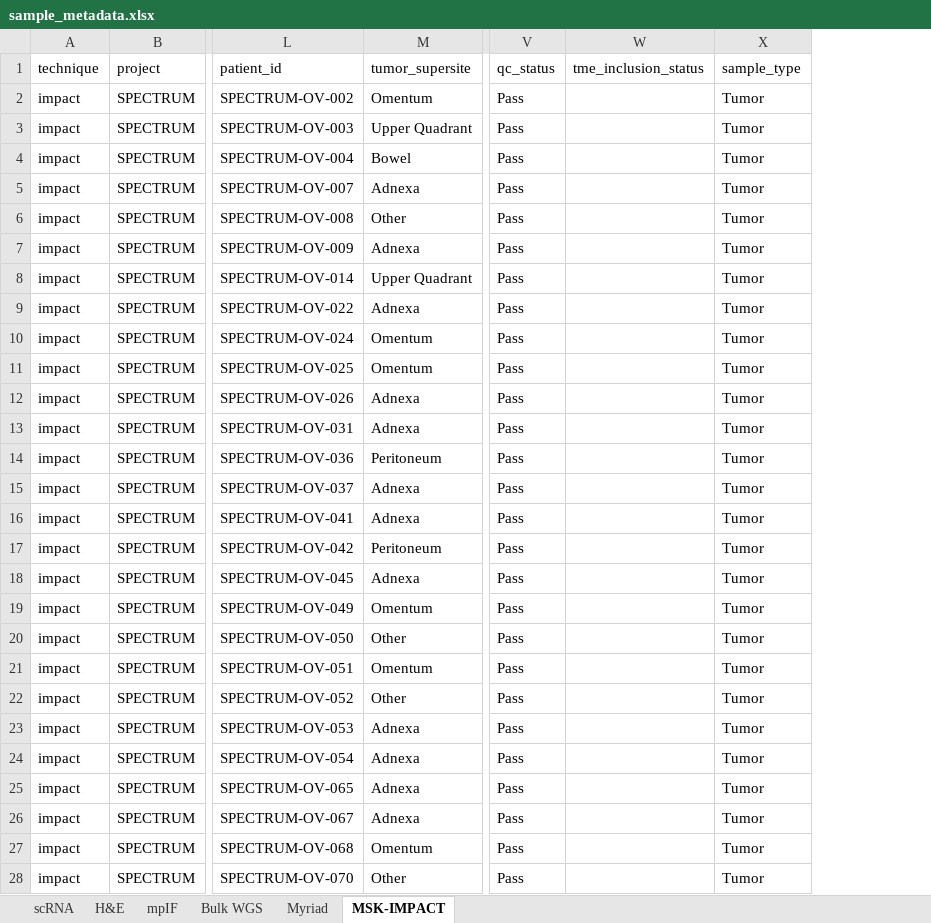
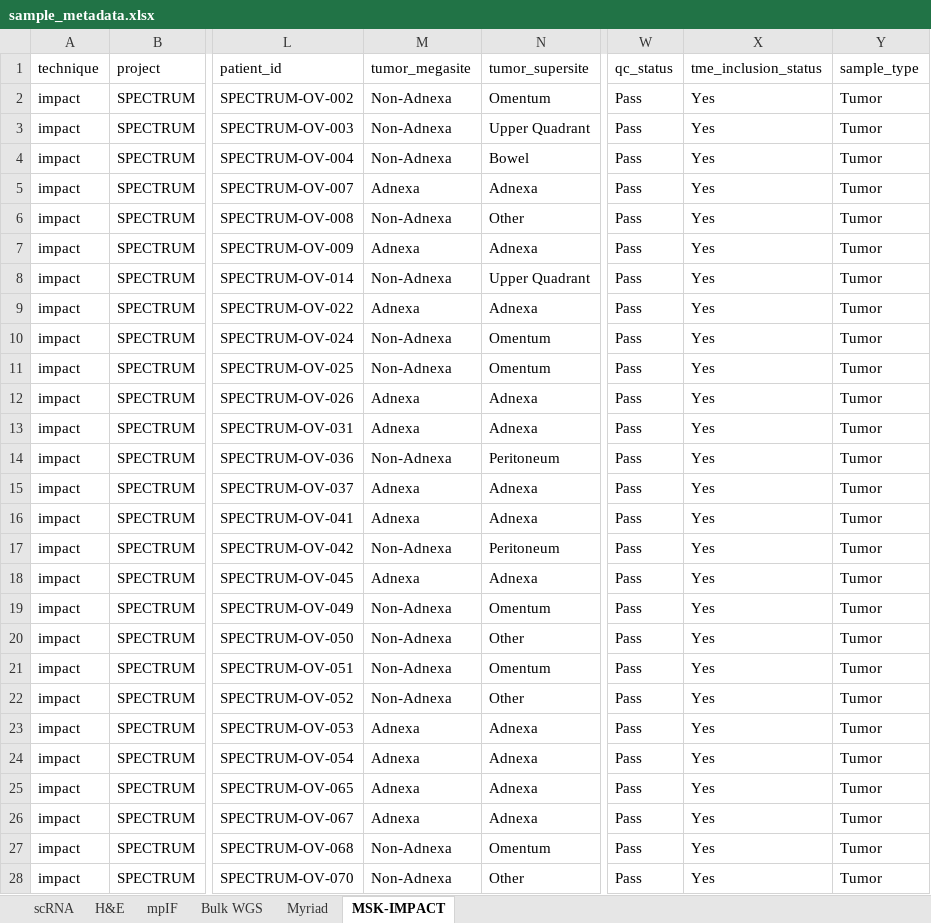
Before and after one commit to shahcompbio/spectrum-tme, an Excel workbook: tables/sample_metadata.xlsx, sheet MSK-IMPACT, drawn as a sheet; only a part is shown, gaps mark what is left out; values as stored, in another font and other column widths than the file's, no borders; addresses are those after the commit; the diff covers the shown part only; the diff names each change by its address in the sheet, - before the commit and + after, or states it on an @@ line.

Commit message:
Update database with minor changes to tme_inclusion_status

```diff
--- a/tables/sample_metadata.xlsx (sheet MSK-IMPACT)
+++ b/tables/sample_metadata.xlsx (sheet MSK-IMPACT)
+column M (tumor_megasite), rows 2-28: Non-Adnexa | Non-Adnexa | Non-Adnexa | Adnexa | Non-Adnexa | Adnexa | Non-Adnexa | Adnexa | Non-Adnexa | Non-Adnexa | Adnexa | Adnexa | Non-Adnexa | Adnexa | Adnexa | Non-Adnexa | Adnexa | Non-Adnexa | Non-Adnexa | Non-Adnexa | Non-Adnexa | Adnexa | Adnexa | Adnexa | Adnexa | Non-Adnexa | Non-Adnexa
-X2:X28 (tme_inclusion_status): (empty)
+X2:X28 (tme_inclusion_status): Yes
```
Also changed, not shown: 57 edited cells elsewhere in this sheet, sheet Myriad, sheet mpIF, sheet H&E, tables/patient_metadata.xlsx, 5 other files.
